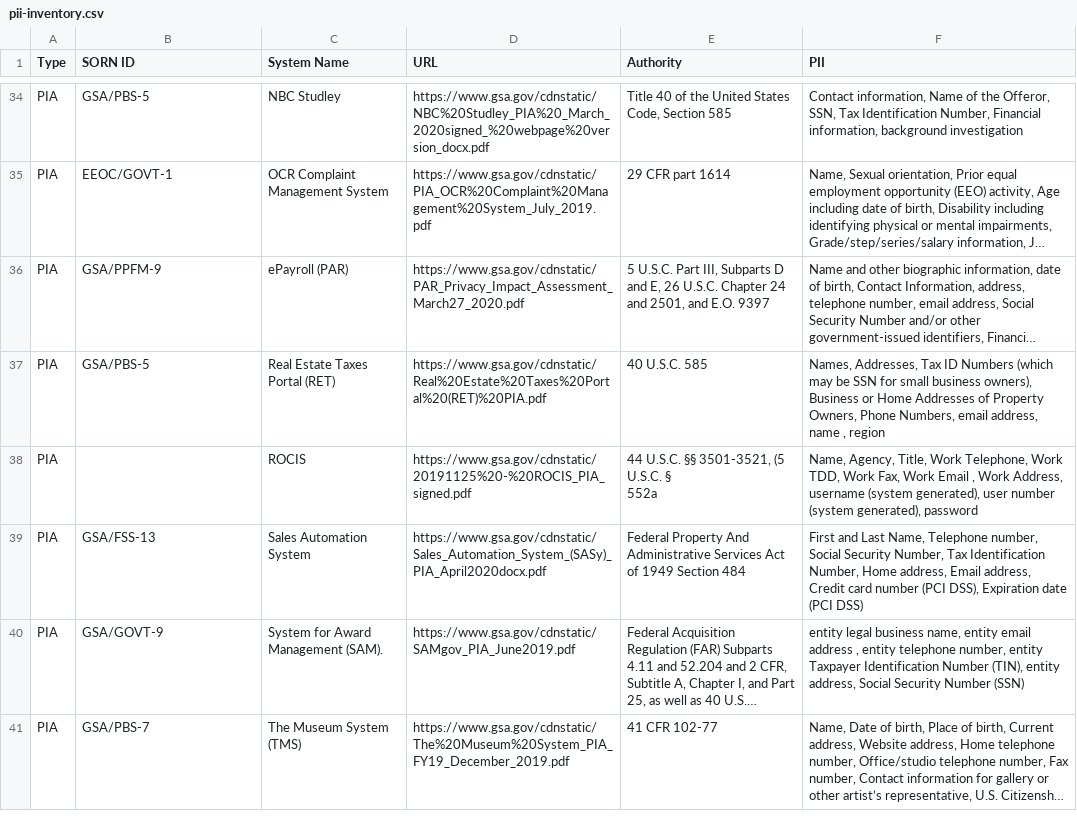
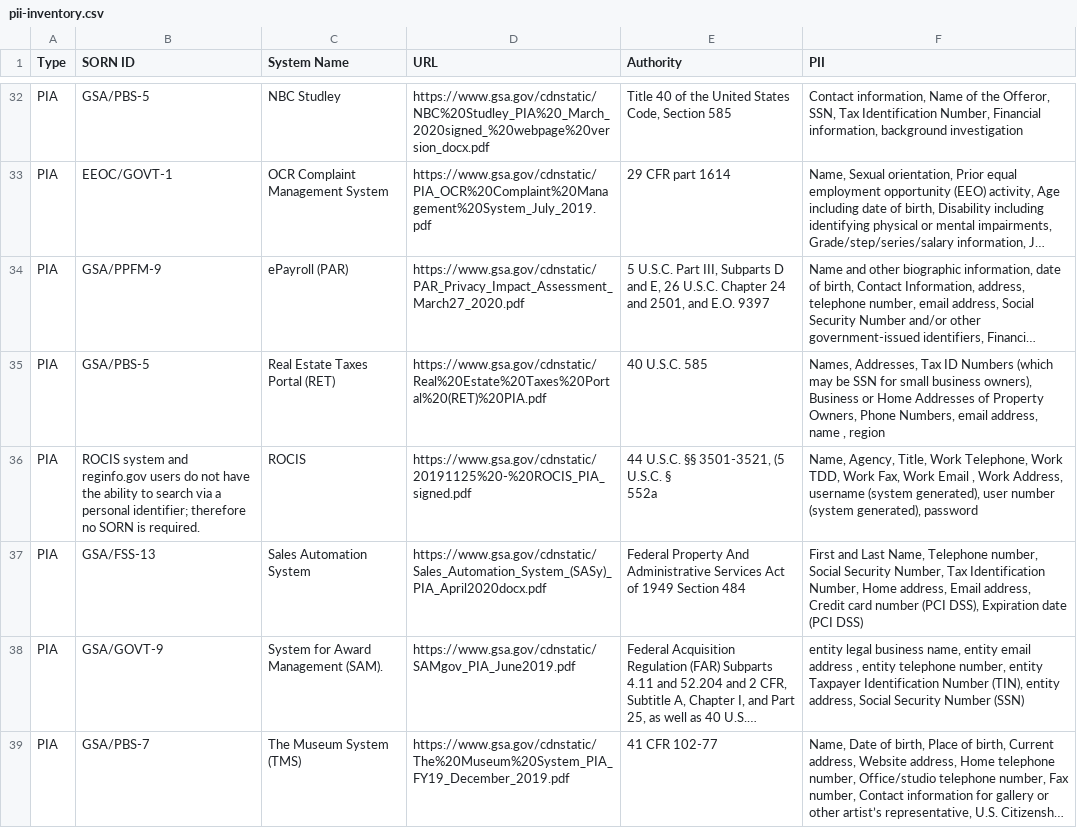
Before and after one commit to 18F/privacy-dashboard, a CSV file: _data/pii-inventory.csv, drawn as a sheet; only a part is shown, gaps mark what is left out; long unchanged cells end in …; addresses are those after the commit; the diff covers the shown part only; the diff names each change by its address in the sheet, - before the commit and + after, or states it on an @@ line.

```diff
--- a/_data/pii-inventory.csv
+++ b/_data/pii-inventory.csv
-B36 (SORN ID): (empty)
+B36 (SORN ID): ROCIS system and reginfo.gov users do not have the ability to search via a personal identifier; therefore no SORN is required.
```
Also changed, not shown: 2 removed rows and 5 edited cells elsewhere in this file.
